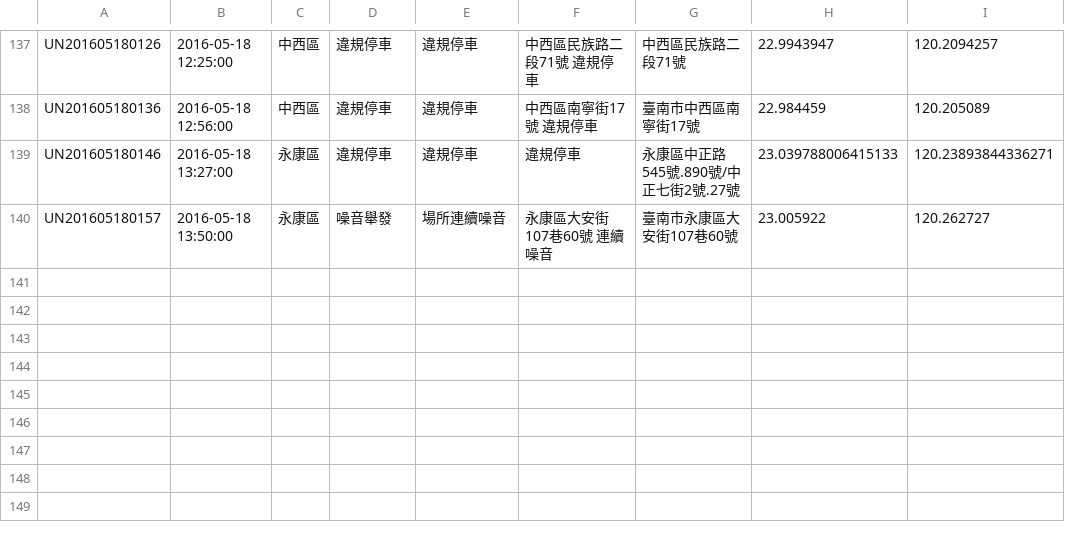
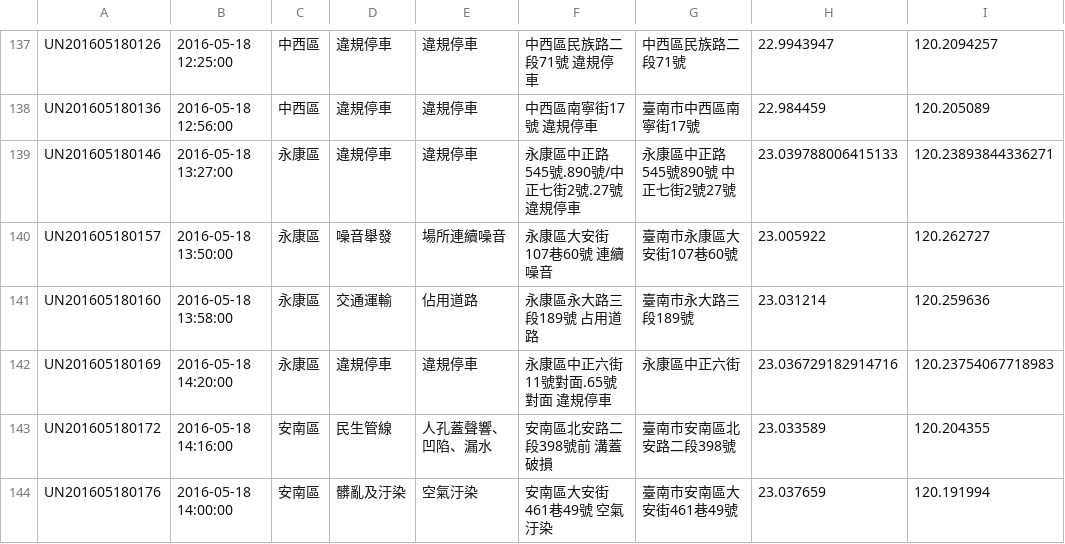
Before and after one commit to kiang/tainan_1999_map, a CSV file: data/2016/20.csv, drawn as a sheet; only a part is shown, gaps mark what is left out.

```diff
--- a/data/2016/20.csv
+++ b/data/2016/20.csv
@@ -138,3 +138,7 @@ UN201605180126,"2016-05-18 12:25:00",中西區,違規停車,違規停車,"中西
 UN201605180136,"2016-05-18 12:56:00",中西區,違規停車,違規停車,"中西區南寧街17號 違規停車",臺南市中西區南寧街17號,22.984459,120.205089
-UN201605180146,"2016-05-18 13:27:00",永康區,違規停車,違規停車,違規停車,永康區中正路545號.890號/中正七街2號.27號,23.039788006415133,120.23893844336271
+UN201605180146,"2016-05-18 13:27:00",永康區,違規停車,違規停車,"永康區中正路545號.890號/中正七街2號.27號 違規停車","永康區中正路545號890號 中正七街2號27號",23.039788006415133,120.23893844336271
 UN201605180157,"2016-05-18 13:50:00",永康區,噪音舉發,場所連續噪音,"永康區大安街107巷60號 連續噪音",臺南市永康區大安街107巷60號,23.005922,120.262727
+UN201605180160,"2016-05-18 13:58:00",永康區,交通運輸,佔用道路,"永康區永大路三段189號 占用道路",臺南市永大路三段189號,23.031214,120.259636
+UN201605180169,"2016-05-18 14:20:00",永康區,違規停車,違規停車,"永康區中正六街11號對面.65號對面 違規停車",永康區中正六街,23.036729182914716,120.23754067718983
+UN201605180172,"2016-05-18 14:16:00",安南區,民生管線,人孔蓋聲響、凹陷、漏水,"安南區北安路二段398號前 溝蓋破損",臺南市安南區北安路二段398號,23.033589,120.204355
+UN201605180176,"2016-05-18 14:00:00",安南區,髒亂及汙染,空氣汙染,"安南區大安街461巷49號 空氣汙染",臺南市安南區大安街461巷49號,23.037659,120.191994
```
Also changed, not shown: 1 other file.
